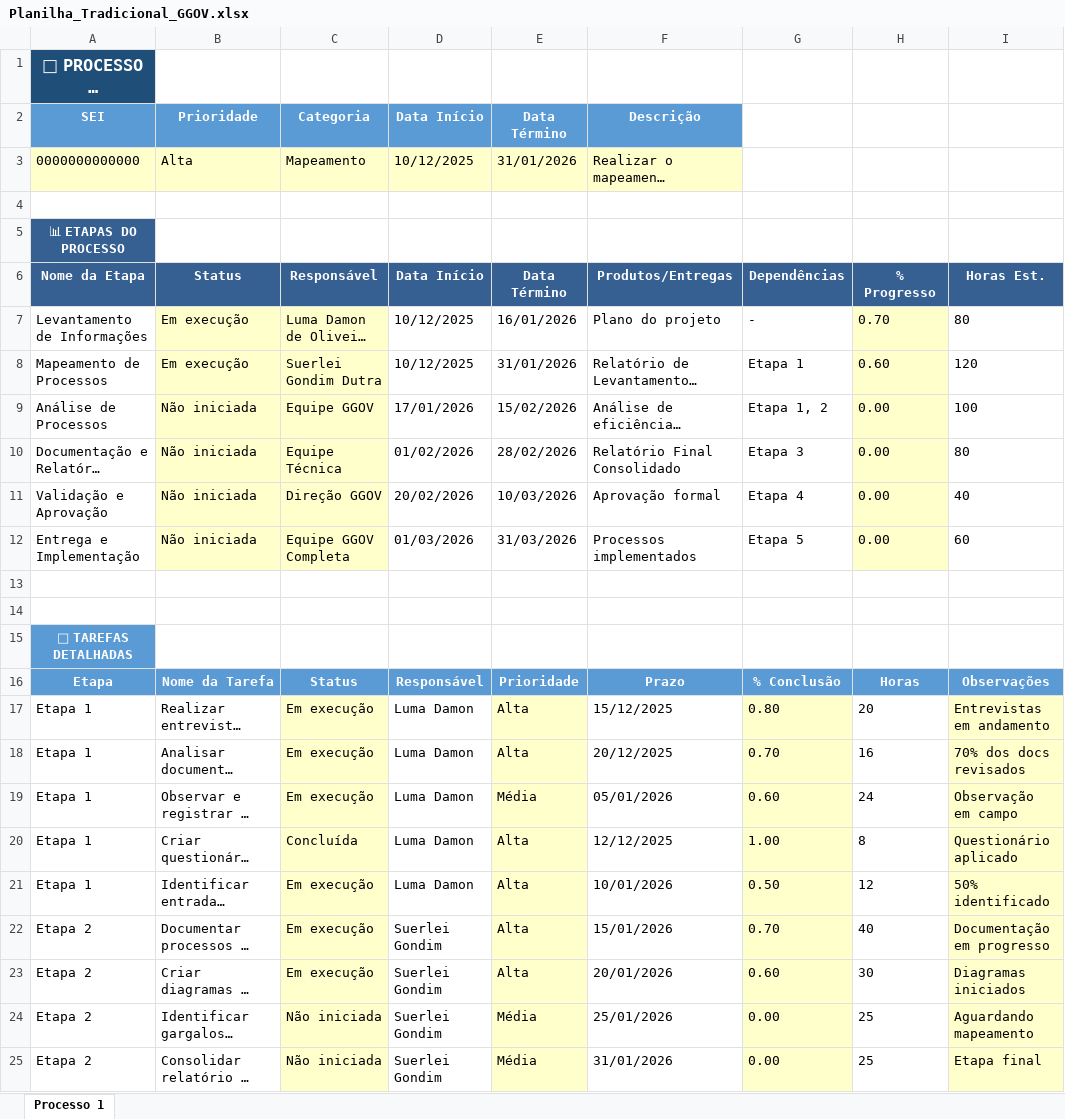
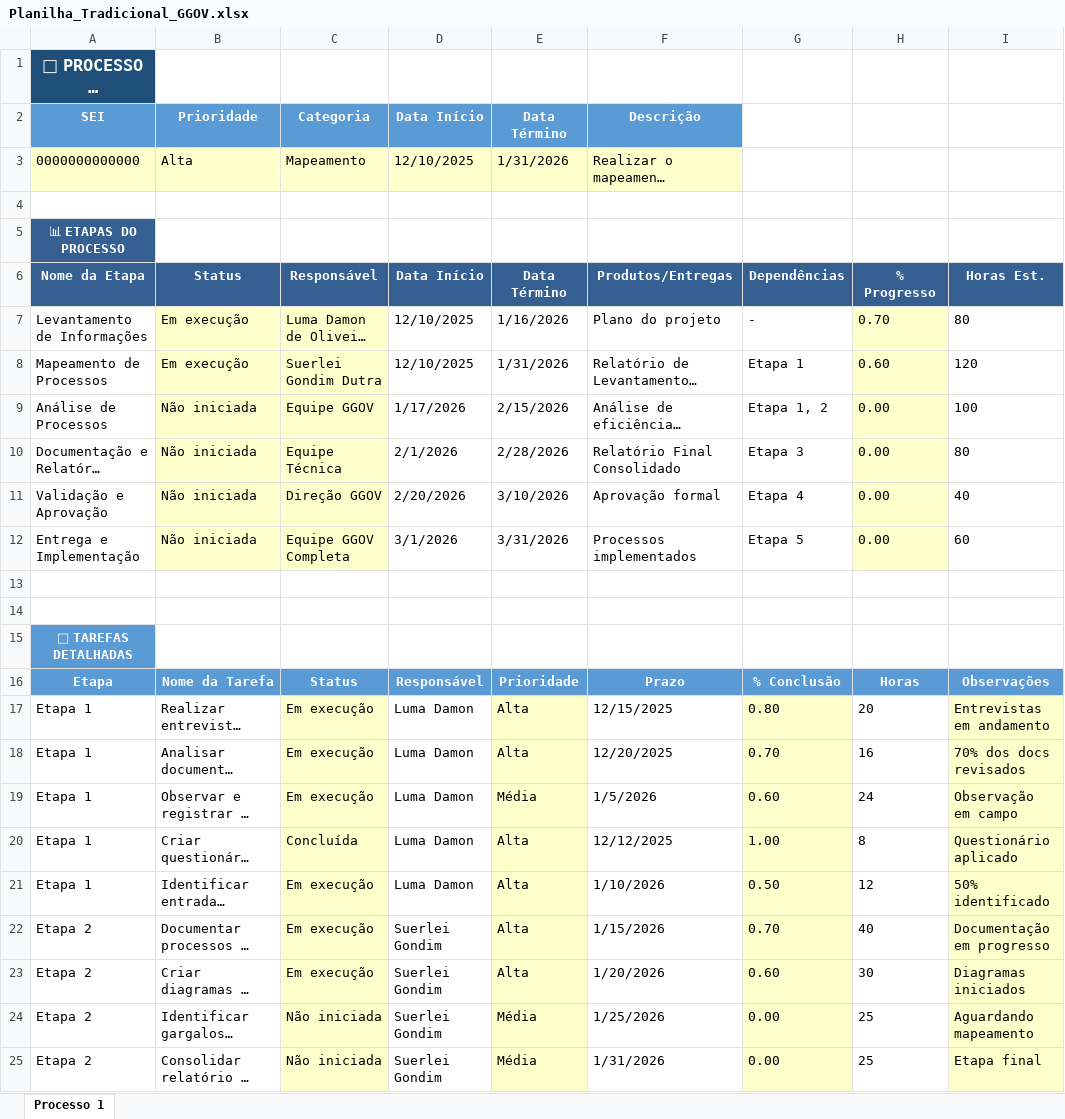
Before and after one commit to charlieloganx23/ggov, an Excel workbook: Planilha_Tradicional_GGOV.xlsx, sheet Processo 1, drawn as a sheet; only a part is shown; long unchanged cells end in …; values as stored, in another font and other column widths than the file's, no borders; the diff names each change by its address in the sheet, - before the commit and + after, or states it on an @@ line.

```diff
--- a/Planilha_Tradicional_GGOV.xlsx (sheet Processo 1)
+++ b/Planilha_Tradicional_GGOV.xlsx (sheet Processo 1)
-D3 (Data Início): 10/12/2025
+D3 (Data Início): 12/10/2025
-E3 (Data Término): 31/01/2026
+E3 (Data Término): 1/31/2026
-D7:D8 (Data Início): 10/12/2025
+D7:D8 (Data Início): 12/10/2025
-E7 (Data Término): 16/01/2026
+E7 (Data Término): 1/16/2026
-E8 (Data Término): 31/01/2026
+E8 (Data Término): 1/31/2026
-D9 (Data Início): 17/01/2026
+D9 (Data Início): 1/17/2026
-E9 (Data Término): 15/02/2026
+E9 (Data Término): 2/15/2026
-D10 (Data Início): 01/02/2026
+D10 (Data Início): 2/1/2026
-E10 (Data Término): 28/02/2026
+E10 (Data Término): 2/28/2026
-D11 (Data Início): 20/02/2026
+D11 (Data Início): 2/20/2026
-E11 (Data Término): 10/03/2026
+E11 (Data Término): 3/10/2026
-D12 (Data Início): 01/03/2026
+D12 (Data Início): 3/1/2026
-E12 (Data Término): 31/03/2026
+E12 (Data Término): 3/31/2026
-F17 (Produtos/Entregas): 15/12/2025
+F17 (Produtos/Entregas): 12/15/2025
-F18 (Produtos/Entregas): 20/12/2025
+F18 (Produtos/Entregas): 12/20/2025
-F19 (Produtos/Entregas): 05/01/2026
+F19 (Produtos/Entregas): 1/5/2026
-F21 (Produtos/Entregas): 10/01/2026
+F21 (Produtos/Entregas): 1/10/2026
-F22 (Produtos/Entregas): 15/01/2026
+F22 (Produtos/Entregas): 1/15/2026
-F23 (Produtos/Entregas): 20/01/2026
+F23 (Produtos/Entregas): 1/20/2026
-F24 (Produtos/Entregas): 25/01/2026
+F24 (Produtos/Entregas): 1/25/2026
-F25 (Produtos/Entregas): 31/01/2026
+F25 (Produtos/Entregas): 1/31/2026
```
Also changed, not shown: 2 other files.
